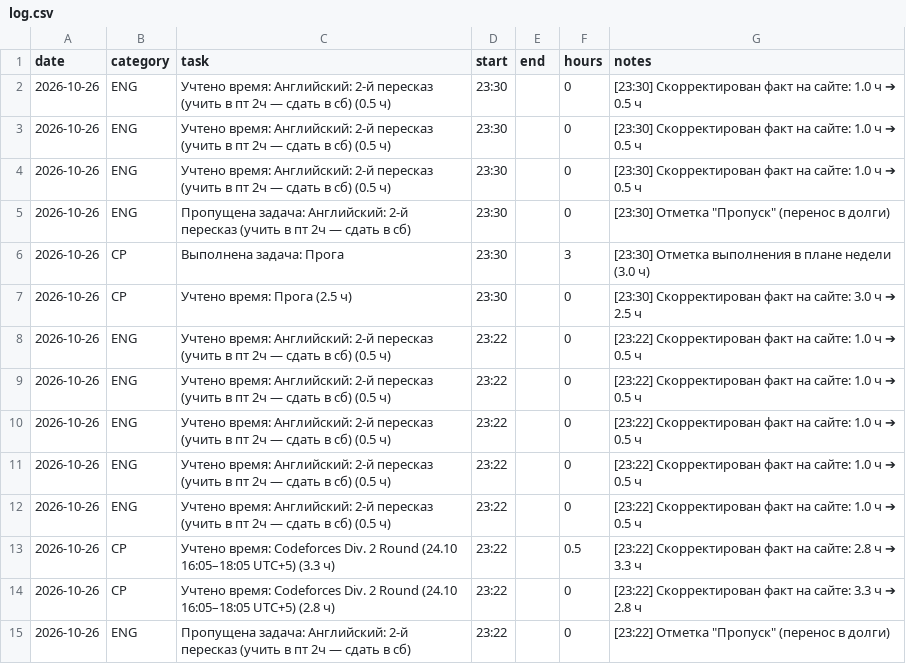
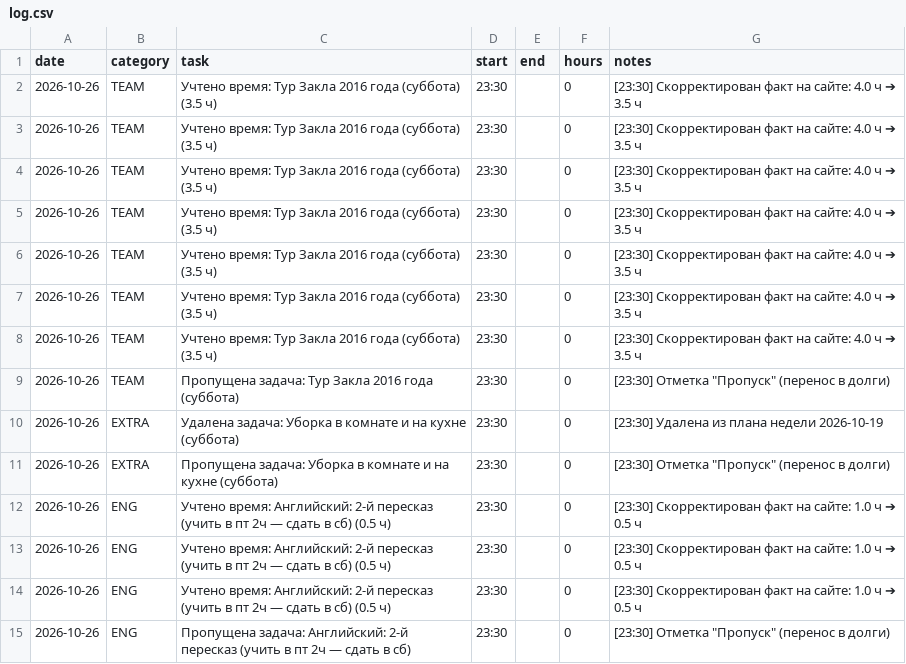
Before and after one commit to ponponin/dashboard, a CSV file: data/log.csv, drawn as a sheet; only a part is shown; the shorter side is filled out with more unchanged rows; the diff names each change by its address in the sheet, - before the commit and + after, or states it on an @@ line.

Commit message:
Auto-commit changes from dashboard (23:30:57): data/log.csv

```diff
--- a/data/log.csv
+++ b/data/log.csv
+row 2: 2026-10-26 | TEAM | Учтено время: Тур Закла 2016 года (суббота) (3.5 ч) | 23:30 |  | 0 | [23:30] Скорректирован факт на сайте: 4.0 ч ➔ 3.5 ч
+row 3: 2026-10-26 | TEAM | Учтено время: Тур Закла 2016 года (суббота) (3.5 ч) | 23:30 |  | 0 | [23:30] Скорректирован факт на сайте: 4.0 ч ➔ 3.5 ч
+row 4: 2026-10-26 | TEAM | Учтено время: Тур Закла 2016 года (суббота) (3.5 ч) | 23:30 |  | 0 | [23:30] Скорректирован факт на сайте: 4.0 ч ➔ 3.5 ч
+row 5: 2026-10-26 | TEAM | Учтено время: Тур Закла 2016 года (суббота) (3.5 ч) | 23:30 |  | 0 | [23:30] Скорректирован факт на сайте: 4.0 ч ➔ 3.5 ч
+row 6: 2026-10-26 | TEAM | Учтено время: Тур Закла 2016 года (суббота) (3.5 ч) | 23:30 |  | 0 | [23:30] Скорректирован факт на сайте: 4.0 ч ➔ 3.5 ч
+row 7: 2026-10-26 | TEAM | Учтено время: Тур Закла 2016 года (суббота) (3.5 ч) | 23:30 |  | 0 | [23:30] Скорректирован факт на сайте: 4.0 ч ➔ 3.5 ч
+row 8: 2026-10-26 | TEAM | Учтено время: Тур Закла 2016 года (суббота) (3.5 ч) | 23:30 |  | 0 | [23:30] Скорректирован факт на сайте: 4.0 ч ➔ 3.5 ч
+row 9: 2026-10-26 | TEAM | Пропущена задача: Тур Закла 2016 года (суббота) | 23:30 |  | 0 | [23:30] Отметка "Пропуск" (перенос в долги)
+row 10: 2026-10-26 | EXTRA | Удалена задача: Уборка в комнате и на кухне (суббота) | 23:30 |  | 0 | [23:30] Удалена из плана недели 2026-10-19
+row 11: 2026-10-26 | EXTRA | Пропущена задача: Уборка в комнате и на кухне (суббота) | 23:30 |  | 0 | [23:30] Отметка "Пропуск" (перенос в долги)
```
